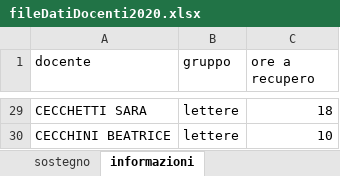
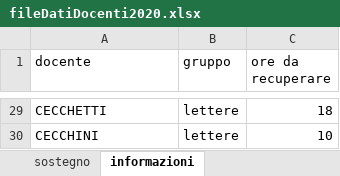
Before and after one commit to SoftwareIISGubbio/sostituzioni, an Excel workbook: datiDiProva/fileDatiDocenti2020.xlsx, sheet informazioni, drawn as a sheet; only a part is shown, gaps mark what is left out; values as stored, in another font and other column widths than the file's, no borders; the diff covers the shown part only; the diff names each change by its address in the sheet, - before the commit and + after, or states it on an @@ line.

Commit message:
completata lettura informazioni
vengono lette anche le informazioni dal foglio "informazioni"
sistemato file dei dati di esempio

```diff
--- a/datiDiProva/fileDatiDocenti2020.xlsx (sheet informazioni)
+++ b/datiDiProva/fileDatiDocenti2020.xlsx (sheet informazioni)
-C1: ore a recupero
+C1: ore da recuperare
-A29 (docente): CECCHETTI SARA
+A29 (docente): CECCHETTI
-A30 (docente): CECCHINI BEATRICE
+A30 (docente): CECCHINI
```
Also changed, not shown: other rows of this sheet, sheet sostegno, 4 other files.
